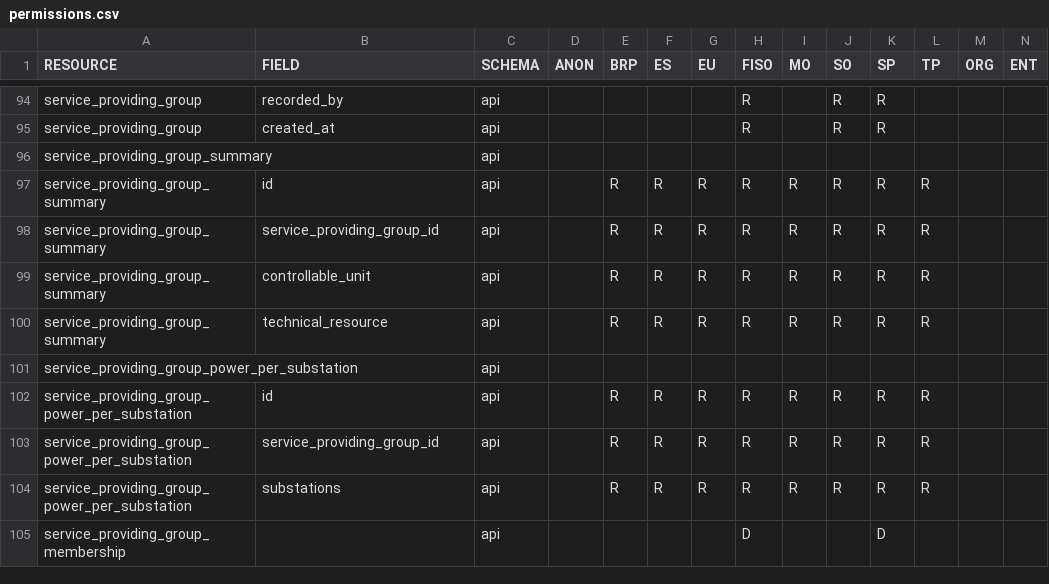
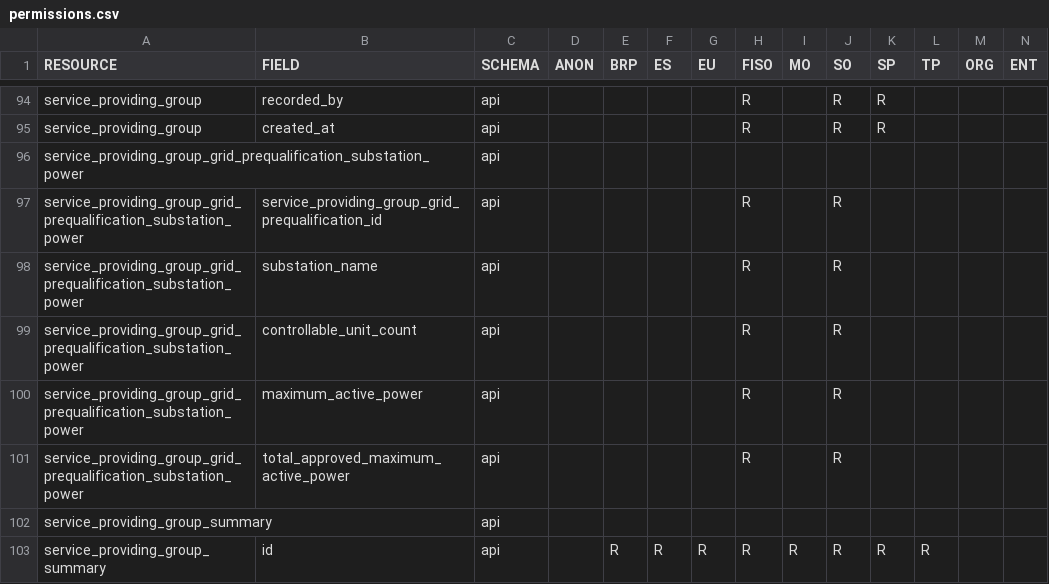
Before and after one commit to elhub/flex-information-system, a CSV file: local/input/permissions.csv, drawn as a sheet; only a part is shown, gaps mark what is left out; the shorter side is filled out with more unchanged rows; rows hold the shown columns only; the diff names each change by its address in the sheet, - before the commit and + after, or states it on an @@ line.

Commit message:
feat: power per substation on SPG grid prequalifications, faster query (FLEX-1607) (#1445)

```diff
--- a/local/input/permissions.csv
+++ b/local/input/permissions.csv
+row 96: service_providing_group_grid_prequalification_substation_power |  | api
+row 97: service_providing_group_grid_prequalification_substation_power | service_providing_group_grid_prequalification_id | api |  |  |  |  | R |  | R
+row 98: service_providing_group_grid_prequalification_substation_power | substation_name | api |  |  |  |  | R |  | R
+row 99: service_providing_group_grid_prequalification_substation_power | controllable_unit_count | api |  |  |  |  | R |  | R
+row 100: service_providing_group_grid_prequalification_substation_power | maximum_active_power | api |  |  |  |  | R |  | R
+row 101: service_providing_group_grid_prequalification_substation_power | total_approved_maximum_active_power | api |  |  |  |  | R |  | R
```
Also changed, not shown: 39 other files.
